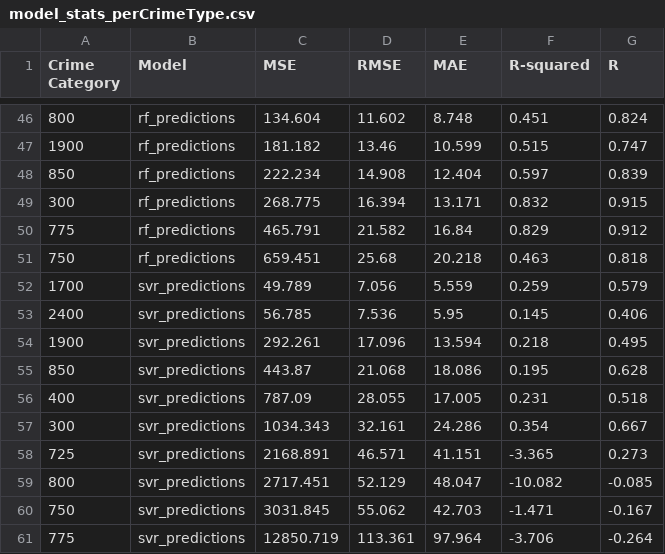
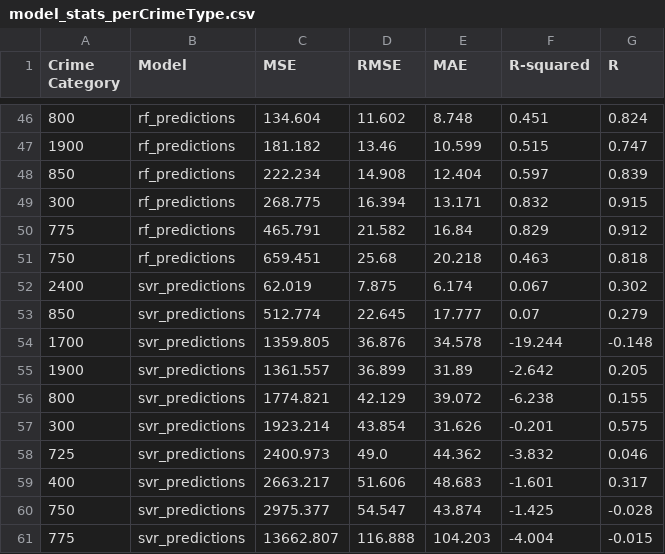
Before and after one commit to Gigilui15/FYP-CrimePrediction, a CSV file: Data/Model Predictions/Model Evaluation/model_stats_perCrimeType.csv, drawn as a sheet; only a part is shown, gaps mark what is left out.

```diff
--- a/Data/Model Predictions/Model Evaluation/model_stats_perCrimeType.csv
+++ b/Data/Model Predictions/Model Evaluation/model_stats_perCrimeType.csv
@@ -51,11 +51,11 @@ Crime Category,Model,MSE,RMSE,MAE,R-squared,R
 750,rf_predictions,659.451,25.68,20.218,0.463,0.818
-1700,svr_predictions,49.789,7.056,5.559,0.259,0.579
-2400,svr_predictions,56.785,7.536,5.95,0.145,0.406
-1900,svr_predictions,292.261,17.096,13.594,0.218,0.495
-850,svr_predictions,443.87,21.068,18.086,0.195,0.628
-400,svr_predictions,787.09,28.055,17.005,0.231,0.518
-300,svr_predictions,1034.343,32.161,24.286,0.354,0.667
-725,svr_predictions,2168.891,46.571,41.151,-3.365,0.273
-800,svr_predictions,2717.451,52.129,48.047,-10.082,-0.085
-750,svr_predictions,3031.845,55.062,42.703,-1.471,-0.167
-775,svr_predictions,12850.719,113.361,97.964,-3.706,-0.264
+2400,svr_predictions,62.019,7.875,6.174,0.067,0.302
+850,svr_predictions,512.774,22.645,17.777,0.07,0.279
+1700,svr_predictions,1359.805,36.876,34.578,-19.244,-0.148
+1900,svr_predictions,1361.557,36.899,31.89,-2.642,0.205
+800,svr_predictions,1774.821,42.129,39.072,-6.238,0.155
+300,svr_predictions,1923.214,43.854,31.626,-0.201,0.575
+725,svr_predictions,2400.973,49.0,44.362,-3.832,0.046
+400,svr_predictions,2663.217,51.606,48.683,-1.601,0.317
+750,svr_predictions,2975.377,54.547,43.874,-1.425,-0.028
+775,svr_predictions,13662.807,116.888,104.203,-4.004,-0.015
```
Also changed, not shown: Data/Model Predictions/Model Evaluation/merged_predictions.csv, Data/Model Predictions/Model Evaluation/model_stats.csv.
